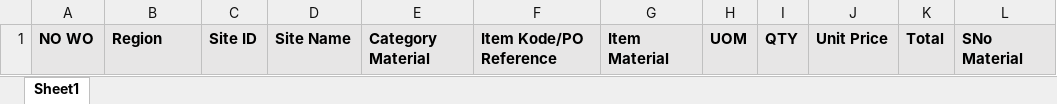
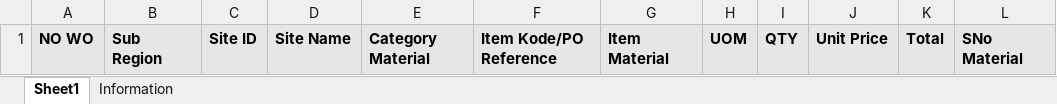
Before and after one commit to farrossiregar/php-laravel-erp, an Excel workbook: public/template/po-nonms.xlsx, sheet Sheet1, drawn as a sheet; only a part is shown; values as stored, in another font and other column widths than the file's, no borders; the diff names each change by its address in the sheet, - before the commit and + after, or states it on an @@ line.

```diff
--- a/public/template/po-nonms.xlsx (sheet Sheet1)
+++ b/public/template/po-nonms.xlsx (sheet Sheet1)
+sheet tab: Information
-B1: Region
+B1: Sub Region
```
Also changed, not shown: 27 other files.
